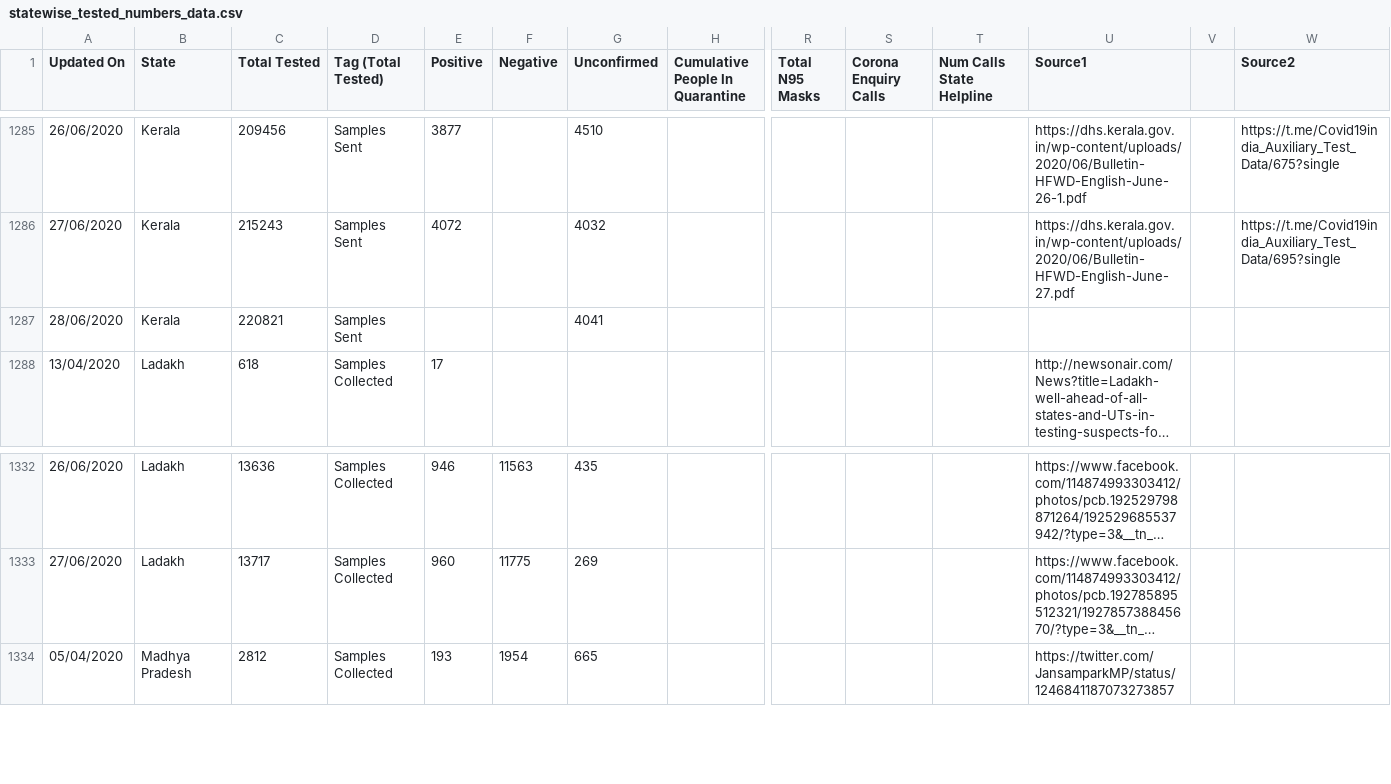
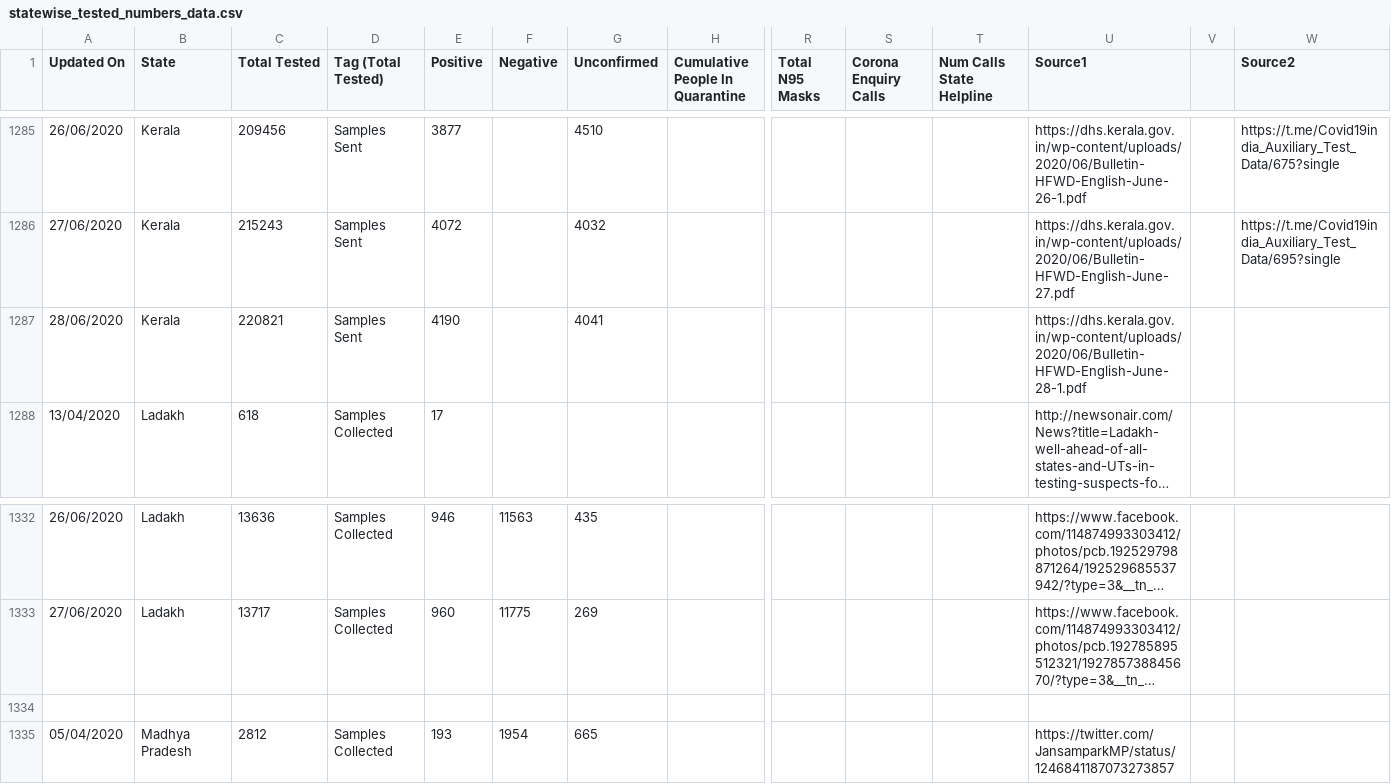
Before and after one commit to mohan083/api, a CSV file: csv/2020-06-28/statewise_tested_numbers_data.csv, drawn as a sheet; only a part is shown, gaps mark what is left out; long unchanged cells end in …; rows hold the shown columns only; the diff names each change by its address in the sheet, - before the commit and + after, or states it on an @@ line.

Commit message:
data updated on - Sun Jun 28 14:25:24 UTC 2020

```diff
--- a/csv/2020-06-28/statewise_tested_numbers_data.csv
+++ b/csv/2020-06-28/statewise_tested_numbers_data.csv
-E1287 (Positive): (empty)
+E1287 (Positive): 4190
-U1287 (Source1): (empty)
+U1287 (Source1): https://dhs.kerala.gov.in/wp-content/uploads/2020/06/Bulletin-HFWD-English-June-28-1.pdf
+row 1334: (empty)
```
Also changed, not shown: csv/2020-06-28/state_wise.csv, csv/latest/state_wise.csv, 7 other files.
